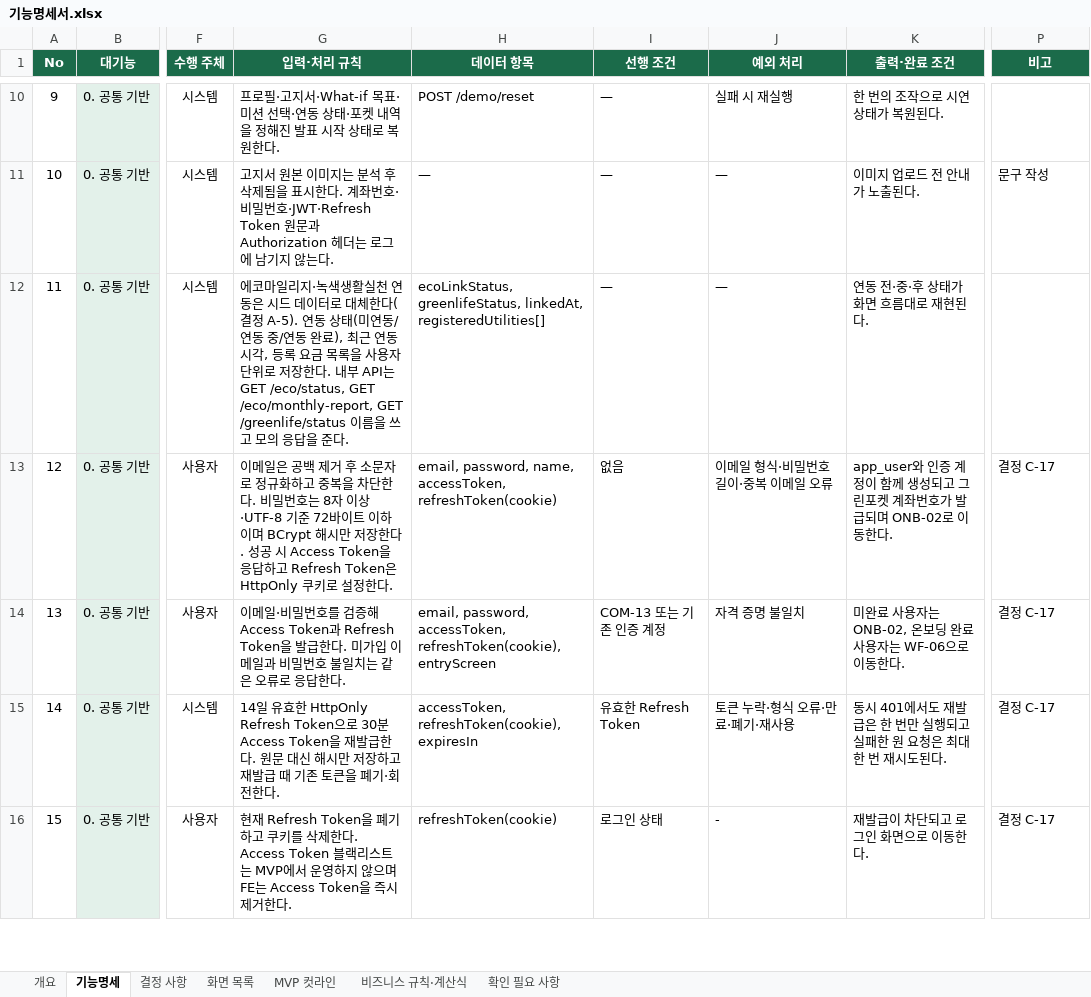
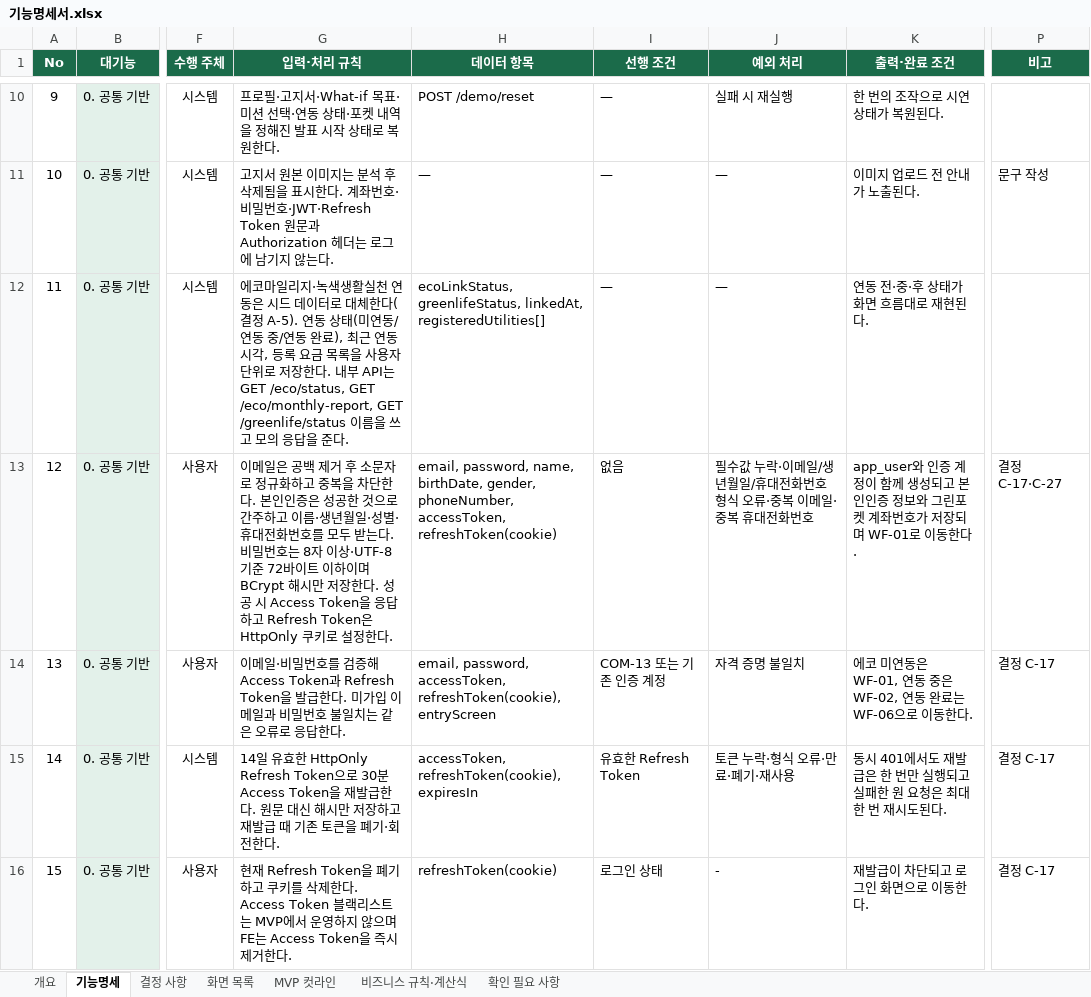
Before and after one commit to dont-worry-be-green/greenpocket, an Excel workbook: docs/feature-spec/기능명세서.xlsx, sheet 기능명세, drawn as a sheet; only a part is shown, gaps mark what is left out; values as stored, in another font and other column widths than the file's, no borders; conditional formats not drawn; the diff covers the shown part only; the diff names each change by its address in the sheet, - before the commit and + after, or states it on an @@ line.

```diff
--- a/docs/feature-spec/기능명세서.xlsx (sheet 기능명세)
+++ b/docs/feature-spec/기능명세서.xlsx (sheet 기능명세)
-G13 (입력·처리 규칙): …단한다. 비밀번호…
+G13 (입력·처리 규칙): …단한다. 본인인증은 성공한 것으로 간주하고 이름·생년월일·성별·휴대전화번호를 모두 받는다. 비밀번호…
-H13 (데이터 항목): …password, name, accessToken, refreshToken(cookie)
+H13 (데이터 항목): …password, name, birthDate, gender, phoneNumber, accessToken, refreshToken(cookie)
-J13 (예외 처리): 이메일 형식·비밀번호 길이·중복 이메일 오류
+J13 (예외 처리): 필수값 누락·이메일/생년월일/휴대전화번호 형식 오류·중복 이메일·중복 휴대전화번호
-K13 (출력·완료 조건): …성되고 그린포켓 계좌번호가 발급되며 ONB-02로 이동…
+K13 (출력·완료 조건): …성되고 본인인증 정보와 그린포켓 계좌번호가 저장되며 WF-01로 이동…
-P13 (비고): 결정 C-17
+P13 (비고): 결정 C-17·C-27
-K14 (출력·완료 조건): 미완료 사용자는 ONB-02, 온보딩 완료 사용자는 WF-06으로 이동한다.
+K14 (출력·완료 조건): 에코 미연동은 WF-01, 연동 중은 WF-02, 연동 완료는 WF-06으로 이동한다.
```
Also changed, not shown: 79 edited cells elsewhere in this sheet, sheet 개요, sheet 결정 사항, sheet 화면 목록, 5 other files.
